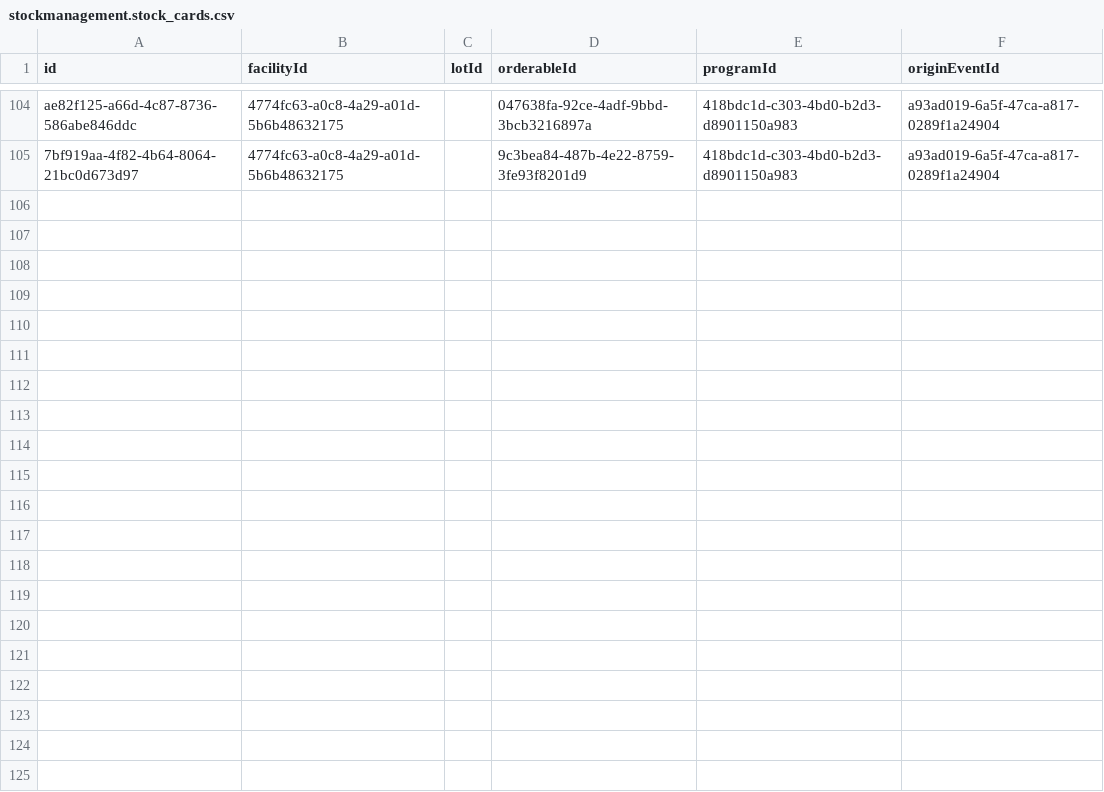
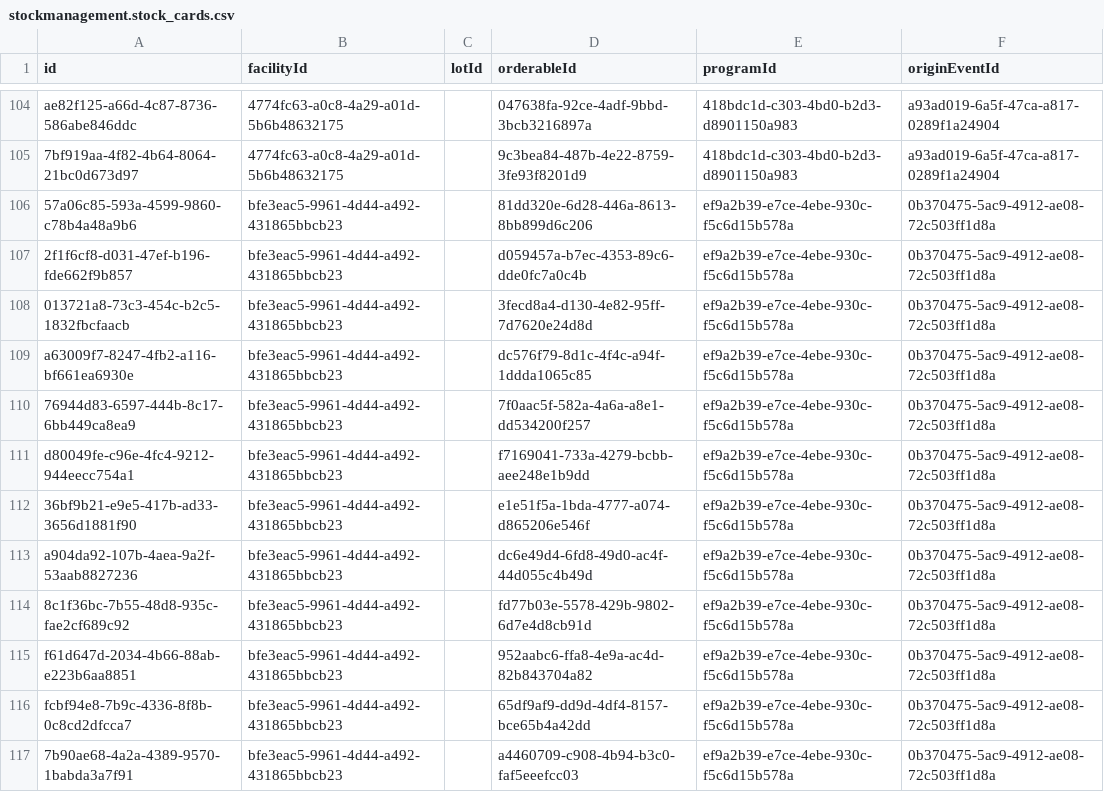
Before and after one commit to OpenLMIS/openlmis-stockmanagement, a CSV file: src/main/resources/db/demo-data/stockmanagement.stock_cards.csv, drawn as a sheet; only a part is shown, gaps mark what is left out; the diff names each change by its address in the sheet, - before the commit and + after, or states it on an @@ line.

Commit message:
OLMIS-5622: demo data related to new requisitions

```diff
--- a/src/main/resources/db/demo-data/stockmanagement.stock_cards.csv
+++ b/src/main/resources/db/demo-data/stockmanagement.stock_cards.csv
+row 106: 57a06c85-593a-4599-9860-c78b4a48a9b6 | bfe3eac5-9961-4d44-a492-431865bbcb23 |  | 81dd320e-6d28-446a-8613-8bb899d6c206 | ef9a2b39-e7ce-4ebe-930c-f5c6d15b578a | 0b370475-5ac9-4912-ae08-72c503ff1d8a
+row 107: 2f1f6cf8-d031-47ef-b196-fde662f9b857 | bfe3eac5-9961-4d44-a492-431865bbcb23 |  | d059457a-b7ec-4353-89c6-dde0fc7a0c4b | ef9a2b39-e7ce-4ebe-930c-f5c6d15b578a | 0b370475-5ac9-4912-ae08-72c503ff1d8a
+row 108: 013721a8-73c3-454c-b2c5-1832fbcfaacb | bfe3eac5-9961-4d44-a492-431865bbcb23 |  | 3fecd8a4-d130-4e82-95ff-7d7620e24d8d | ef9a2b39-e7ce-4ebe-930c-f5c6d15b578a | 0b370475-5ac9-4912-ae08-72c503ff1d8a
+row 109: a63009f7-8247-4fb2-a116-bf661ea6930e | bfe3eac5-9961-4d44-a492-431865bbcb23 |  | dc576f79-8d1c-4f4c-a94f-1ddda1065c85 | ef9a2b39-e7ce-4ebe-930c-f5c6d15b578a | 0b370475-5ac9-4912-ae08-72c503ff1d8a
+row 110: 76944d83-6597-444b-8c17-6bb449ca8ea9 | bfe3eac5-9961-4d44-a492-431865bbcb23 |  | 7f0aac5f-582a-4a6a-a8e1-dd534200f257 | ef9a2b39-e7ce-4ebe-930c-f5c6d15b578a | 0b370475-5ac9-4912-ae08-72c503ff1d8a
+row 111: d80049fe-c96e-4fc4-9212-944eecc754a1 | bfe3eac5-9961-4d44-a492-431865bbcb23 |  | f7169041-733a-4279-bcbb-aee248e1b9dd | ef9a2b39-e7ce-4ebe-930c-f5c6d15b578a | 0b370475-5ac9-4912-ae08-72c503ff1d8a
+row 112: 36bf9b21-e9e5-417b-ad33-3656d1881f90 | bfe3eac5-9961-4d44-a492-431865bbcb23 |  | e1e51f5a-1bda-4777-a074-d865206e546f | ef9a2b39-e7ce-4ebe-930c-f5c6d15b578a | 0b370475-5ac9-4912-ae08-72c503ff1d8a
+row 113: a904da92-107b-4aea-9a2f-53aab8827236 | bfe3eac5-9961-4d44-a492-431865bbcb23 |  | dc6e49d4-6fd8-49d0-ac4f-44d055c4b49d | ef9a2b39-e7ce-4ebe-930c-f5c6d15b578a | 0b370475-5ac9-4912-ae08-72c503ff1d8a
+row 114: 8c1f36bc-7b55-48d8-935c-fae2cf689c92 | bfe3eac5-9961-4d44-a492-431865bbcb23 |  | fd77b03e-5578-429b-9802-6d7e4d8cb91d | ef9a2b39-e7ce-4ebe-930c-f5c6d15b578a | 0b370475-5ac9-4912-ae08-72c503ff1d8a
+row 115: f61d647d-2034-4b66-88ab-e223b6aa8851 | bfe3eac5-9961-4d44-a492-431865bbcb23 |  | 952aabc6-ffa8-4e9a-ac4d-82b843704a82 | ef9a2b39-e7ce-4ebe-930c-f5c6d15b578a | 0b370475-5ac9-4912-ae08-72c503ff1d8a
+row 116: fcbf94e8-7b9c-4336-8f8b-0c8cd2dfcca7 | bfe3eac5-9961-4d44-a492-431865bbcb23 |  | 65df9af9-dd9d-4df4-8157-bce65b4a42dd | ef9a2b39-e7ce-4ebe-930c-f5c6d15b578a | 0b370475-5ac9-4912-ae08-72c503ff1d8a
+row 117: 7b90ae68-4a2a-4389-9570-1babda3a7f91 | bfe3eac5-9961-4d44-a492-431865bbcb23 |  | a4460709-c908-4b94-b3c0-faf5eeefcc03 | ef9a2b39-e7ce-4ebe-930c-f5c6d15b578a | 0b370475-5ac9-4912-ae08-72c503ff1d8a
```
Also changed, not shown: src/main/resources/db/demo-data/stockmanagement.nodes.csv, src/main/resources/db/demo-data/stockmanagement.physical_inventories.csv, 8 other files.
